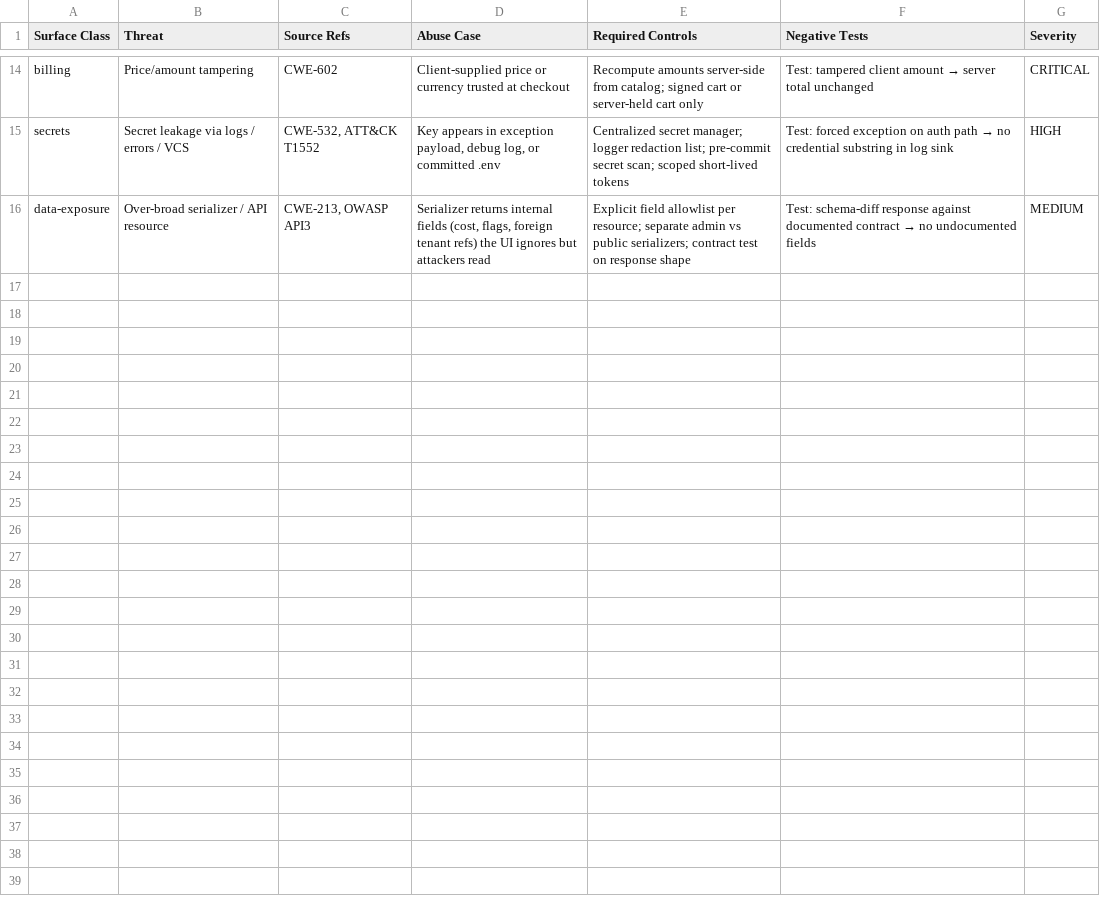
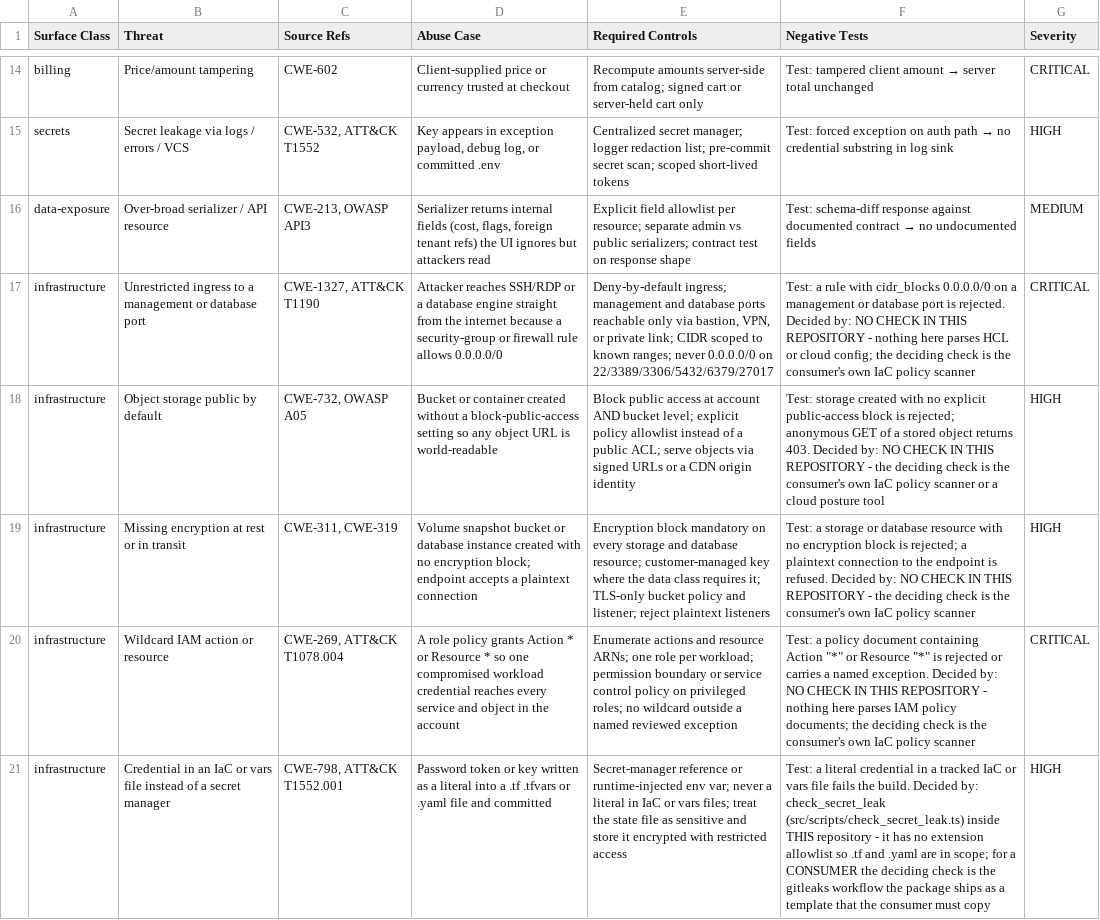
Before and after one commit to event4u-app/agent-config, a CSV file: dist/agent-src/skills/threat-modeling/data/threats.csv, drawn as a sheet; only a part is shown, gaps mark what is left out; the diff names each change by its address in the sheet, - before the commit and + after, or states it on an @@ line.

Commit message:
feat(threat-modeling): add an infrastructure surface class and its threat rows
The corpus carried nine surface classes and fifteen threat rows, none of them
infrastructure, while senior-engineering-discipline tells an agent that an IaC
change owes least-privilege, encryption at rest, no 0.0.0.0/0 to management or
database ports, and no hardcoded credentials. Those controls had no binding
home in the corpus that rule grounds them in.

surfaces.csv gains one row. `policy` and `kms` are deliberately not among its
keywords: authorization already owns `policy` and secrets already owns `kms`,
and a keyword collision would pull existing descriptions into the new class.
Probed one description per existing class before and after: all nine return
their own class unchanged; four IaC descriptions return infrastructure.

threats.csv gains the five rows the research names: internet-wide ingress on a
management or database port, storage public by default, absent encryption at
rest or in transit, wildcard IAM action or resource, credential in a config
file. Each carries a `Decided by:` clause. Four of the five say NO CHECK IN
THIS REPOSITORY, because nothing here parses HCL or IAM policy documents and no
checkov / tfsec / terrascan / trivy step exists in any workflow or template. A
row that implied a gate behind a control the tree cannot decide would be the
failure this addition is trying to avoid.

reasoning.csv gains a parity row. All nine existing classes carry one, and
without it the engine reported "no reasoning rule matched category
'infrastructure'" as a standing evidence gap on every IaC grounding call.
Grounding an IaC description now returns confidence high (0.65) with evidence
gap none, against low (0.0) and two gaps before.

```diff
--- a/dist/agent-src/skills/threat-modeling/data/threats.csv
+++ b/dist/agent-src/skills/threat-modeling/data/threats.csv
+row 17: infrastructure | Unrestricted ingress to a management or database port | CWE-1327, ATT&CK T1190 | Attacker reaches SSH/RDP or a database engine straight from the internet because a security-group or firewall rule allows 0.0.0.0/0 | Deny-by-default ingress; management and database ports reachable only via bastion, VPN, or private link; CIDR scoped to known ranges; never 0.0.0.0/0 on 22/3389/3306/5432/6379/27017 | Test: a rule with cidr_blocks 0.0.0.0/0 on a management or database port is rejected. Decided by: NO CHECK IN THIS REPOSITORY - nothing here parses HCL or cloud config; the deciding check is the consumer's own IaC policy scanner | CRITICAL
+row 18: infrastructure | Object storage public by default | CWE-732, OWASP A05 | Bucket or container created without a block-public-access setting so any object URL is world-readable | Block public access at account AND bucket level; explicit policy allowlist instead of a public ACL; serve objects via signed URLs or a CDN origin identity | Test: storage created with no explicit public-access block is rejected; anonymous GET of a stored object returns 403. Decided by: NO CHECK IN THIS REPOSITORY - the deciding check is the consumer's own IaC policy scanner or a cloud posture tool | HIGH
+row 19: infrastructure | Missing encryption at rest or in transit | CWE-311, CWE-319 | Volume snapshot bucket or database instance created with no encryption block; endpoint accepts a plaintext connection | Encryption block mandatory on every storage and database resource; customer-managed key where the data class requires it; TLS-only bucket policy and listener; reject plaintext listeners | Test: a storage or database resource with no encryption block is rejected; a plaintext connection to the endpoint is refused. Decided by: NO CHECK IN THIS REPOSITORY - the deciding check is the consumer's own IaC policy scanner | HIGH
+row 20: infrastructure | Wildcard IAM action or resource | CWE-269, ATT&CK T1078.004 | A role policy grants Action * or Resource * so one compromised workload credential reaches every service and object in the account | Enumerate actions and resource ARNs; one role per workload; permission boundary or service control policy on privileged roles; no wildcard outside a named reviewed exception | Test: a policy document containing Action "*" or Resource "*" is rejected or carries a named exception. Decided by: NO CHECK IN THIS REPOSITORY - nothing here parses IAM policy documents; the deciding check is the consumer's own IaC policy scanner | CRITICAL
+row 21: infrastructure | Credential in an IaC or vars file instead of a secret manager | CWE-798, ATT&CK T1552.001 | Password token or key written as a literal into a .tf .tfvars or .yaml file and committed | Secret-manager reference or runtime-injected env var; never a literal in IaC or vars files; treat the state file as sensitive and store it encrypted with restricted access | Test: a literal credential in a tracked IaC or vars file fails the build. Decided by: check_secret_leak (src/scripts/check_secret_leak.ts) inside THIS repository - it has no extension allowlist so .tf and .yaml are in scope; for a CONSUMER the deciding check is the gitleaks workflow the package ships as a template that the consumer must copy | HIGH
```
Also changed, not shown: dist/agent-src/skills/threat-modeling/data/reasoning.csv, dist/agent-src/skills/threat-modeling/data/surfaces.csv, 3 other files.
